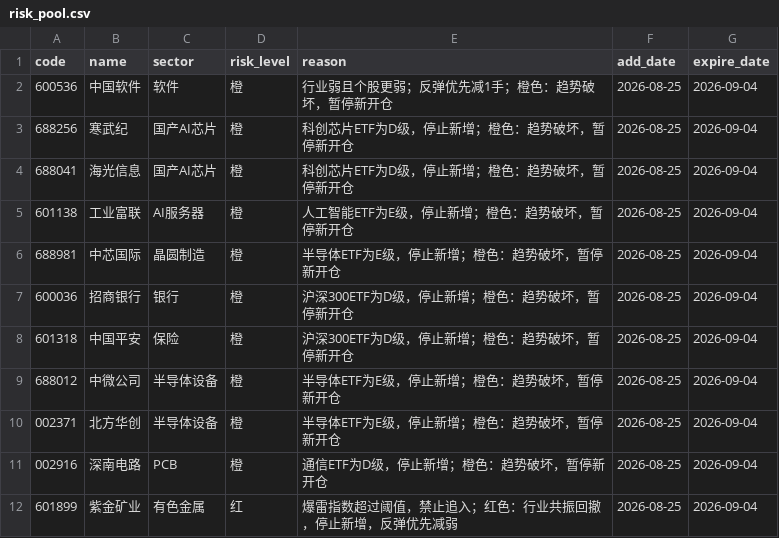
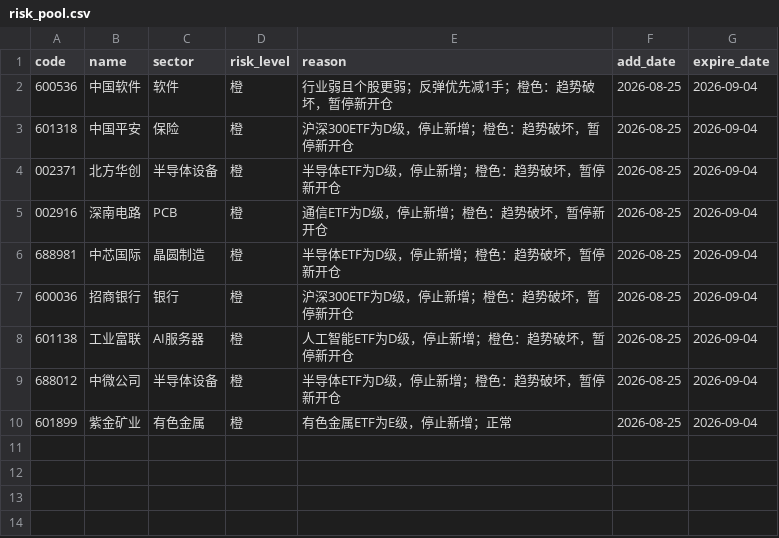
Before and after one commit to chenrj985-ai/decision, a CSV file: data/risk_pool.csv, drawn as a sheet.

```diff
--- a/data/risk_pool.csv
+++ b/data/risk_pool.csv
@@ -2,11 +2,9 @@
 600536,中国软件,软件,橙,行业弱且个股更弱；反弹优先减1手；橙色：趋势破坏，暂停新开仓,2026-08-25,2026-09-04
-688256,寒武纪,国产AI芯片,橙,科创芯片ETF为D级，停止新增；橙色：趋势破坏，暂停新开仓,2026-08-25,2026-09-04
-688041,海光信息,国产AI芯片,橙,科创芯片ETF为D级，停止新增；橙色：趋势破坏，暂停新开仓,2026-08-25,2026-09-04
-601138,工业富联,AI服务器,橙,人工智能ETF为E级，停止新增；橙色：趋势破坏，暂停新开仓,2026-08-25,2026-09-04
-688981,中芯国际,晶圆制造,橙,半导体ETF为E级，停止新增；橙色：趋势破坏，暂停新开仓,2026-08-25,2026-09-04
+601318,中国平安,保险,橙,沪深300ETF为D级，停止新增；橙色：趋势破坏，暂停新开仓,2026-08-25,2026-09-04
+002371,北方华创,半导体设备,橙,半导体ETF为D级，停止新增；橙色：趋势破坏，暂停新开仓,2026-08-25,2026-09-04
+002916,深南电路,PCB,橙,通信ETF为D级，停止新增；橙色：趋势破坏，暂停新开仓,2026-08-25,2026-09-04
+688981,中芯国际,晶圆制造,橙,半导体ETF为D级，停止新增；橙色：趋势破坏，暂停新开仓,2026-08-25,2026-09-04
 600036,招商银行,银行,橙,沪深300ETF为D级，停止新增；橙色：趋势破坏，暂停新开仓,2026-08-25,2026-09-04
-601318,中国平安,保险,橙,沪深300ETF为D级，停止新增；橙色：趋势破坏，暂停新开仓,2026-08-25,2026-09-04
-688012,中微公司,半导体设备,橙,半导体ETF为E级，停止新增；橙色：趋势破坏，暂停新开仓,2026-08-25,2026-09-04
-002371,北方华创,半导体设备,橙,半导体ETF为E级，停止新增；橙色：趋势破坏，暂停新开仓,2026-08-25,2026-09-04
-002916,深南电路,PCB,橙,通信ETF为D级，停止新增；橙色：趋势破坏，暂停新开仓,2026-08-25,2026-09-04
-601899,紫金矿业,有色金属,红,爆雷指数超过阈值，禁止追入；红色：行业共振回撤，停止新增，反弹优先减弱,2026-08-25,2026-09-04
+601138,工业富联,AI服务器,橙,人工智能ETF为D级，停止新增；橙色：趋势破坏，暂停新开仓,2026-08-25,2026-09-04
+688012,中微公司,半导体设备,橙,半导体ETF为D级，停止新增；橙色：趋势破坏，暂停新开仓,2026-08-25,2026-09-04
+601899,紫金矿业,有色金属,橙,有色金属ETF为E级，停止新增；正常,2026-08-25,2026-09-04
```
Also changed, not shown: data/dynamic_pool.csv, data/event_risk_auto.csv, 23 other files.
